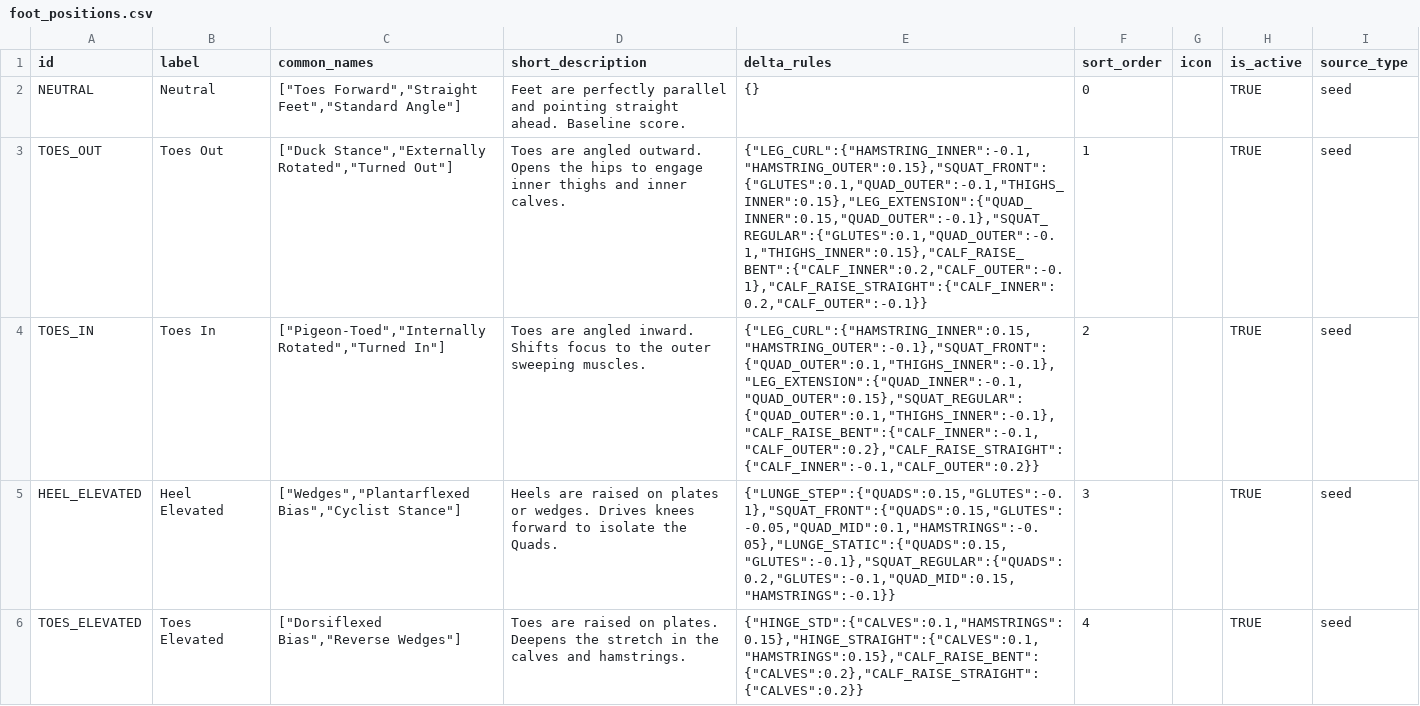
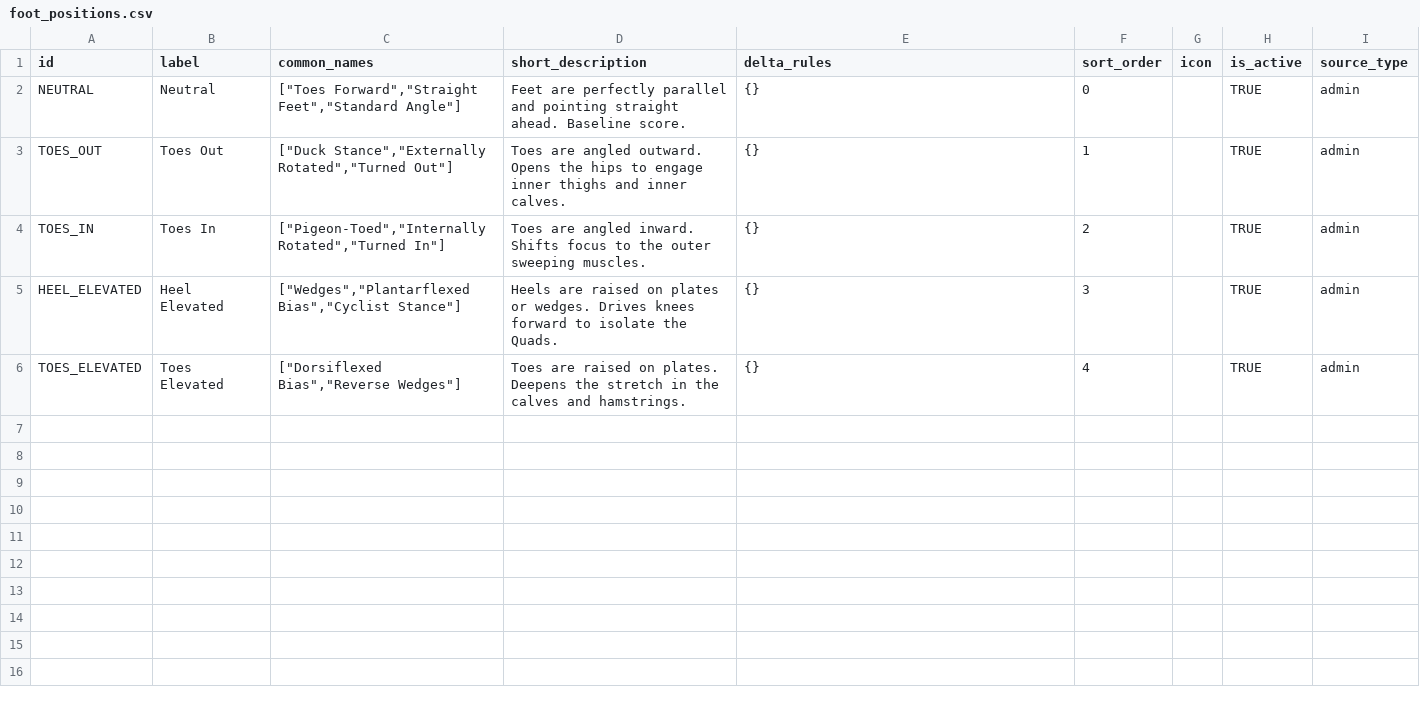
Before and after one commit to lgerard42/fitness-app, a CSV file: .cursor/onlineprompts/keyTables/DeltaModifierTables/foot_positions.csv, drawn as a sheet.

```diff
--- a/.cursor/onlineprompts/keyTables/DeltaModifierTables/foot_positions.csv
+++ b/.cursor/onlineprompts/keyTables/DeltaModifierTables/foot_positions.csv
@@ -1,6 +1,6 @@
 id,label,common_names,short_description,delta_rules,sort_order,icon,is_active,source_type
-NEUTRAL,Neutral,"[""Toes Forward"",""Straight Feet"",""Standard Angle""]",Feet are perfectly parallel and pointing straight ahead. Baseline score.,{},0,,TRUE,seed
-TOES_OUT,Toes Out,"[""Duck Stance"",""Externally Rotated"",""Turned Out""]",Toes are angled outward. Opens the hips to engage inner thighs and inner calves.,"{""LEG_CURL"":{""HAMSTRING_INNER"":-0.1,""HAMSTRING_OUTER"":0.15},""SQUAT_FRONT"":{""GLUTES"":0.1,""QUAD_OUTER"":-0.1,""THIGHS_INNER"":0.15},""LEG_EXTENSION"":{""QUAD_INNER"":0.15,""QUAD_OUTER"":-0.1},""SQUAT_REGULAR"":{""GLUTES"":0.1,""QUAD_OUTER"":-0.1,""THIGHS_INNER"":0.15},""CALF_RAISE_BENT"":{""CALF_INNER"":0.2,""CALF_OUTER"":-0.1},""CALF_RAISE_STRAIGHT"":{""CALF_INNER"":0.2,""CALF_OUTER"":-0.1}}",1,,TRUE,seed
-TOES_IN,Toes In,"[""Pigeon-Toed"",""Internally Rotated"",""Turned In""]",Toes are angled inward. Shifts focus to the outer sweeping muscles.,"{""LEG_CURL"":{""HAMSTRING_INNER"":0.15,""HAMSTRING_OUTER"":-0.1},""SQUAT_FRONT"":{""QUAD_OUTER"":0.1,""THIGHS_INNER"":-0.1},""LEG_EXTENSION"":{""QUAD_INNER"":-0.1,""QUAD_OUTER"":0.15},""SQUAT_REGULAR"":{""QUAD_OUTER"":0.1,""THIGHS_INNER"":-0.1},""CALF_RAISE_BENT"":{""CALF_INNER"":-0.1,""CALF_OUTER"":0.2},""CALF_RAISE_STRAIGHT"":{""CALF_INNER"":-0.1,""CALF_OUTER"":0.2}}",2,,TRUE,seed
-HEEL_ELEVATED,Heel Elevated,"[""Wedges"",""Plantarflexed Bias"",""Cyclist Stance""]",Heels are raised on plates or wedges. Drives knees forward to isolate the Quads.,"{""LUNGE_STEP"":{""QUADS"":0.15,""GLUTES"":-0.1},""SQUAT_FRONT"":{""QUADS"":0.15,""GLUTES"":-0.05,""QUAD_MID"":0.1,""HAMSTRINGS"":-0.05},""LUNGE_STATIC"":{""QUADS"":0.15,""GLUTES"":-0.1},""SQUAT_REGULAR"":{""QUADS"":0.2,""GLUTES"":-0.1,""QUAD_MID"":0.15,""HAMSTRINGS"":-0.1}}",3,,TRUE,seed
-TOES_ELEVATED,Toes Elevated,"[""Dorsiflexed Bias"",""Reverse Wedges""]",Toes are raised on plates. Deepens the stretch in the calves and hamstrings.,"{""HINGE_STD"":{""CALVES"":0.1,""HAMSTRINGS"":0.15},""HINGE_STRAIGHT"":{""CALVES"":0.1,""HAMSTRINGS"":0.15},""CALF_RAISE_BENT"":{""CALVES"":0.2},""CALF_RAISE_STRAIGHT"":{""CALVES"":0.2}}",4,,TRUE,seed
+NEUTRAL,Neutral,"[""Toes Forward"",""Straight Feet"",""Standard Angle""]",Feet are perfectly parallel and pointing straight ahead. Baseline score.,{},0,,TRUE,admin
+TOES_OUT,Toes Out,"[""Duck Stance"",""Externally Rotated"",""Turned Out""]",Toes are angled outward. Opens the hips to engage inner thighs and inner calves.,{},1,,TRUE,admin
+TOES_IN,Toes In,"[""Pigeon-Toed"",""Internally Rotated"",""Turned In""]",Toes are angled inward. Shifts focus to the outer sweeping muscles.,{},2,,TRUE,admin
+HEEL_ELEVATED,Heel Elevated,"[""Wedges"",""Plantarflexed Bias"",""Cyclist Stance""]",Heels are raised on plates or wedges. Drives knees forward to isolate the Quads.,{},3,,TRUE,admin
+TOES_ELEVATED,Toes Elevated,"[""Dorsiflexed Bias"",""Reverse Wedges""]",Toes are raised on plates. Deepens the stretch in the calves and hamstrings.,{},4,,TRUE,admin
```
Also changed, not shown: .cursor/onlineprompts/keyTables/DeltaModifierTables/grip_widths.csv, .cursor/onlineprompts/keyTables/DeltaModifierTables/grips.csv, 17 other files.
